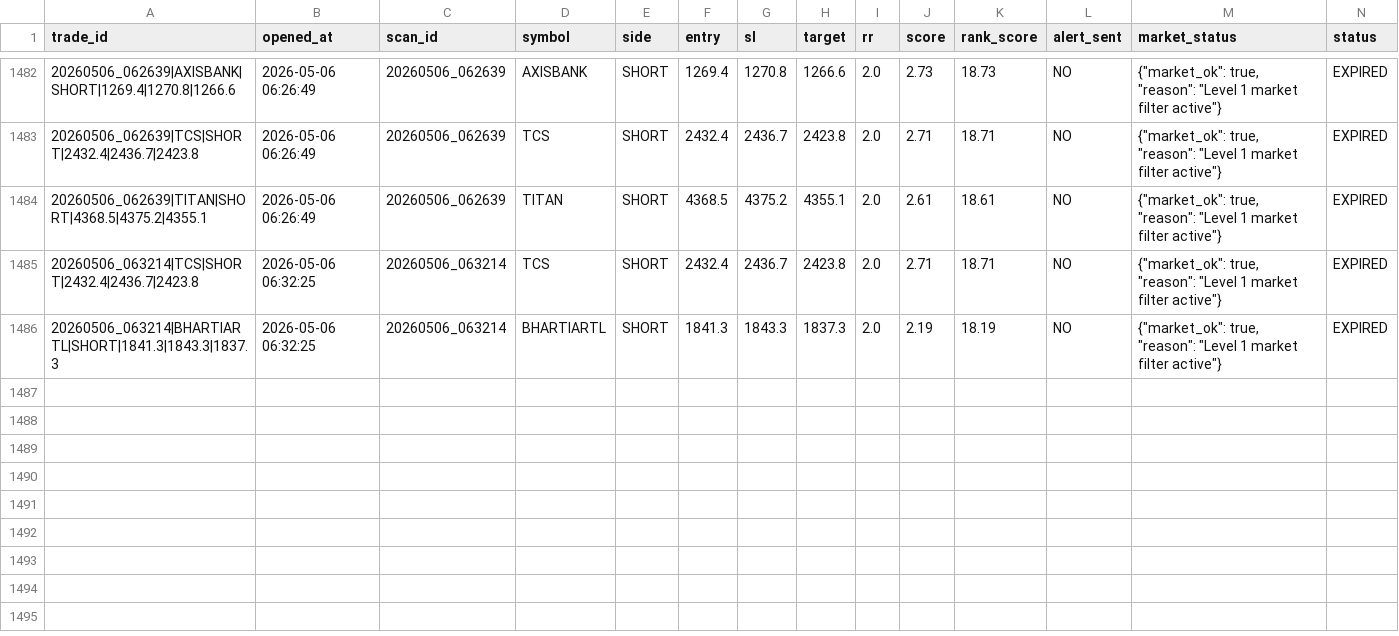
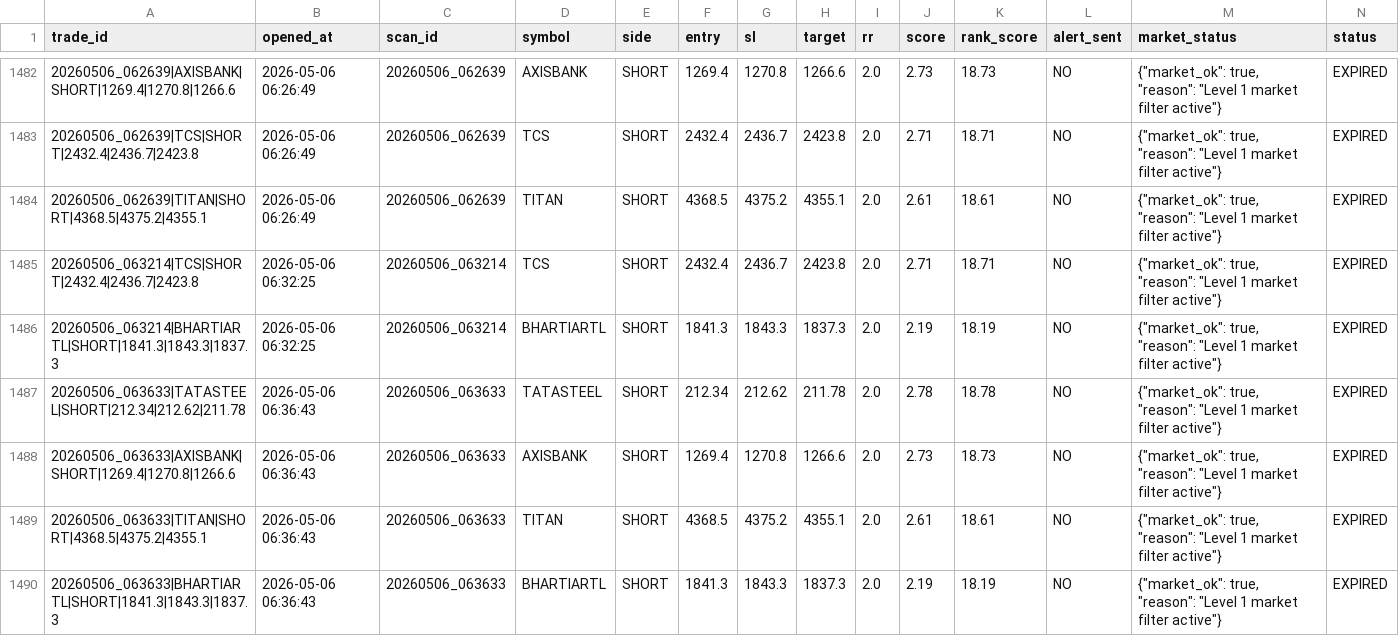
Before and after one commit to arikrixh-real/titan-bot, a CSV file: data/journals/active_trades.csv, drawn as a sheet; only a part is shown, gaps mark what is left out; rows hold the shown columns only; the diff covers the shown part only; the diff names each change by its address in the sheet, - before the commit and + after, or states it on an @@ line.

Commit message:
update titan memory

```diff
--- a/data/journals/active_trades.csv
+++ b/data/journals/active_trades.csv
+row 1487: 20260506_063633|TATASTEEL|SHORT|212.34|212.62|211.78 | 2026-05-06 06:36:43 | 20260506_063633 | TATASTEEL | SHORT | 212.34 | 212.62 | 211.78 | 2.0 | 2.78 | 18.78 | NO | {"market_ok": true, "reason": "Level 1 market filter active"} | EXPIRED
+row 1488: 20260506_063633|AXISBANK|SHORT|1269.4|1270.8|1266.6 | 2026-05-06 06:36:43 | 20260506_063633 | AXISBANK | SHORT | 1269.4 | 1270.8 | 1266.6 | 2.0 | 2.73 | 18.73 | NO | {"market_ok": true, "reason": "Level 1 market filter active"} | EXPIRED
+row 1489: 20260506_063633|TITAN|SHORT|4368.5|4375.2|4355.1 | 2026-05-06 06:36:43 | 20260506_063633 | TITAN | SHORT | 4368.5 | 4375.2 | 4355.1 | 2.0 | 2.61 | 18.61 | NO | {"market_ok": true, "reason": "Level 1 market filter active"} | EXPIRED
+row 1490: 20260506_063633|BHARTIARTL|SHORT|1841.3|1843.3|1837.3 | 2026-05-06 06:36:43 | 20260506_063633 | BHARTIARTL | SHORT | 1841.3 | 1843.3 | 1837.3 | 2.0 | 2.19 | 18.19 | NO | {"market_ok": true, "reason": "Level 1 market filter active"} | EXPIRED
```
Also changed, not shown: 25 edited cells elsewhere in this file, data/journals/open_trades.csv, data/journals/trade_outcomes.csv, 7 other files.
